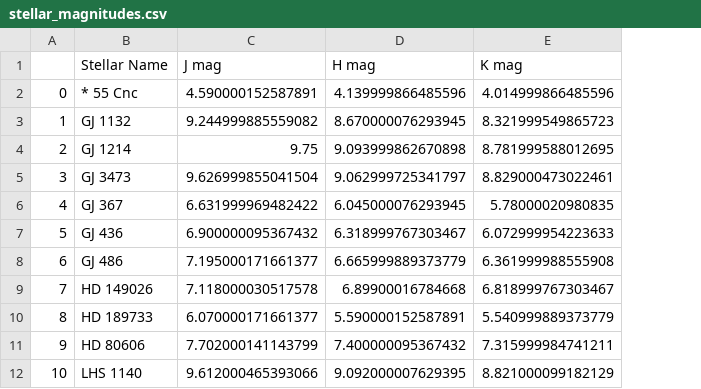
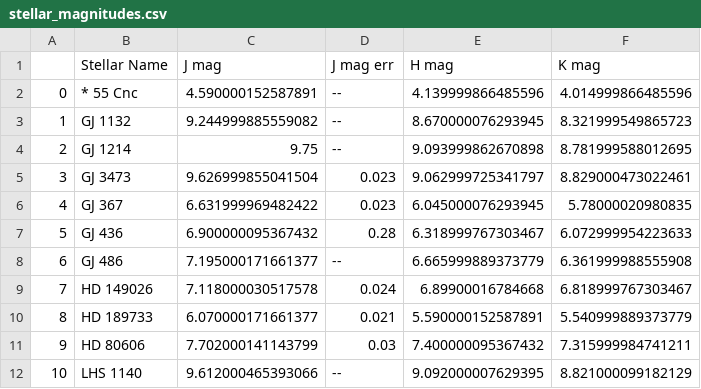
Before and after one commit to CapnCrunc/ExoCMD, a CSV file: stellar_magnitudes.csv, drawn as a sheet; only a part is shown; the diff names each change by its address in the sheet, - before the commit and + after, or states it on an @@ line.

Commit message:
Magnitude calculating code complete, some values seem reasonable but some dont, check jwst_test9 in planet mags in depth to mag output for details

```diff
--- a/stellar_magnitudes.csv
+++ b/stellar_magnitudes.csv
+column D (J mag err), rows 2-12: -- | -- | -- | 0.023 | 0.023 | 0.28 | -- | 0.024 | 0.021 | 0.03 | --
```
Also changed, not shown: 3 other files.
